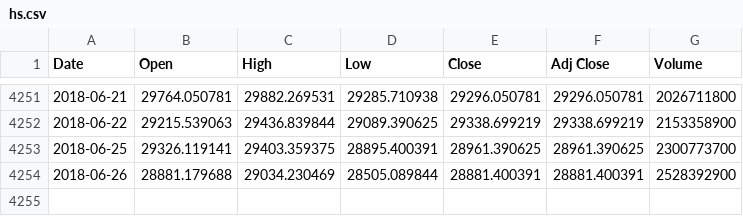
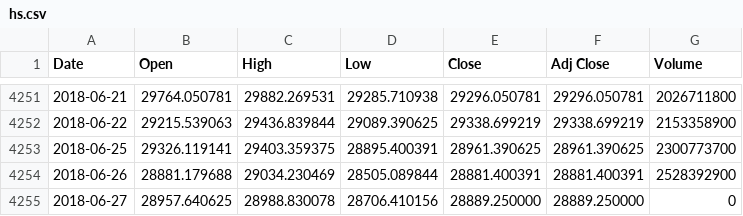
Before and after one commit to liangoy/bphs, a CSV file: data/hs.csv, drawn as a sheet; only a part is shown, gaps mark what is left out.

```diff
--- a/data/hs.csv
+++ b/data/hs.csv
@@ -4254 +4254,2 @@ Date,Open,High,Low,Close,Adj Close,Volume
 2018-06-26,28881.179688,29034.230469,28505.089844,28881.400391,28881.400391,2528392900
+2018-06-27,28957.640625,28988.830078,28706.410156,28889.250000,28889.250000,0
```
Also changed, not shown: data/ax.csv, data/jp.csv, 6 other files.
